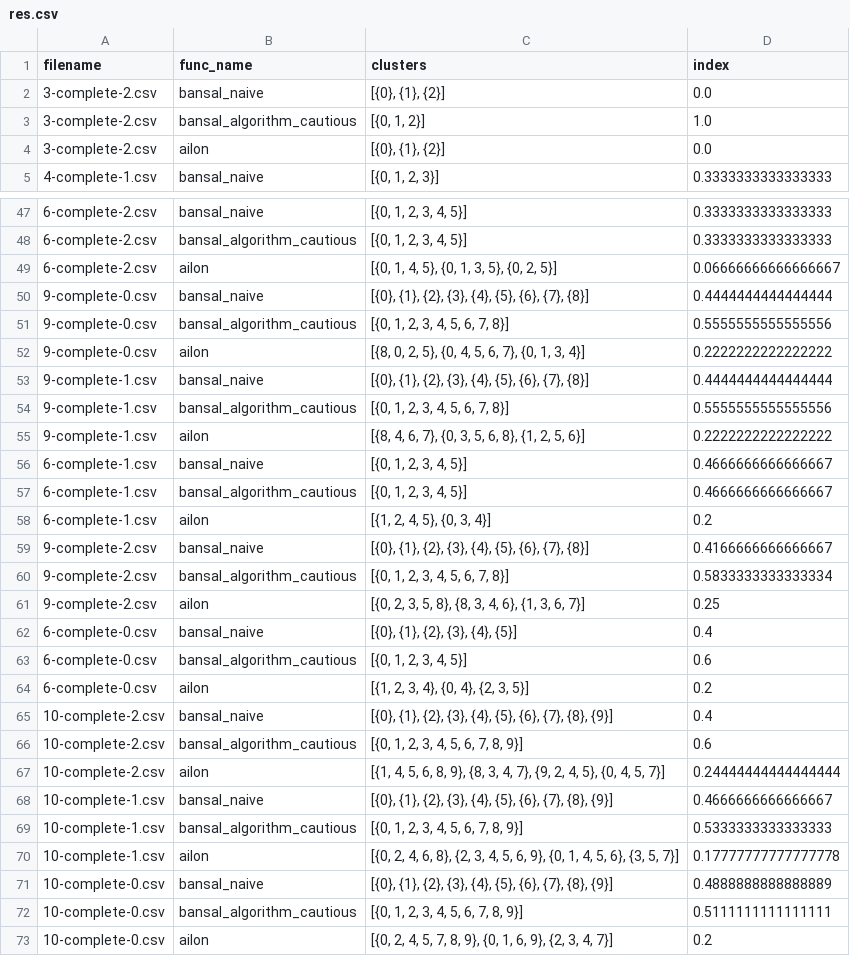
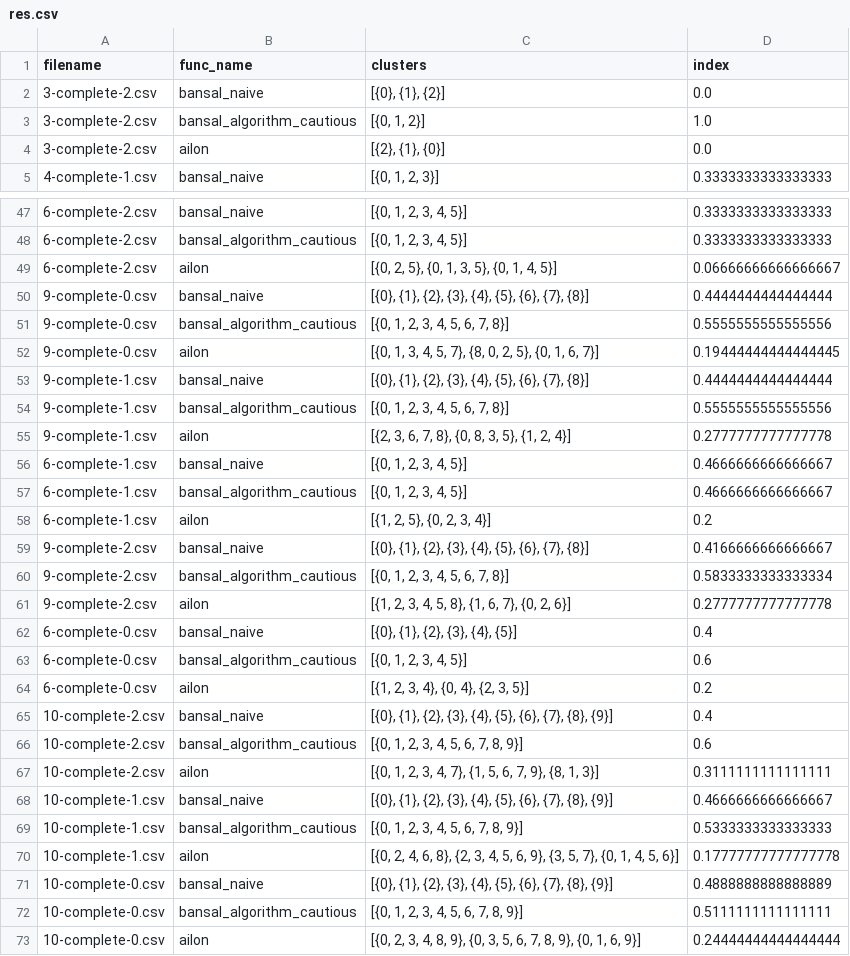
Before and after one commit to xiaomeng-zhu/wellesley-cs331-finalproject, a CSV file: res.csv, drawn as a sheet; only a part is shown, gaps mark what is left out; the diff covers the shown part only.

```diff
--- a/res.csv
+++ b/res.csv
@@ -3,3 +3,3 @@ filename,func_name,clusters,index
 3-complete-2.csv,bansal_algorithm_cautious,"[{0, 1, 2}]",1.0
-3-complete-2.csv,ailon,"[{0}, {1}, {2}]",0.0
+3-complete-2.csv,ailon,"[{2}, {1}, {0}]",0.0
 4-complete-1.csv,bansal_naive,"[{0, 1, 2, 3}]",0.3333333333333333
@@ -48,15 +48,15 @@ filename,func_name,clusters,index
 6-complete-2.csv,bansal_algorithm_cautious,"[{0, 1, 2, 3, 4, 5}]",0.3333333333333333
-6-complete-2.csv,ailon,"[{0, 1, 4, 5}, {0, 1, 3, 5}, {0, 2, 5}]",0.06666666666666667
+6-complete-2.csv,ailon,"[{0, 2, 5}, {0, 1, 3, 5}, {0, 1, 4, 5}]",0.06666666666666667
 9-complete-0.csv,bansal_naive,"[{0}, {1}, {2}, {3}, {4}, {5}, {6}, {7}, {8}]",0.4444444444444444
 9-complete-0.csv,bansal_algorithm_cautious,"[{0, 1, 2, 3, 4, 5, 6, 7, 8}]",0.5555555555555556
-9-complete-0.csv,ailon,"[{8, 0, 2, 5}, {0, 4, 5, 6, 7}, {0, 1, 3, 4}]",0.2222222222222222
+9-complete-0.csv,ailon,"[{0, 1, 3, 4, 5, 7}, {8, 0, 2, 5}, {0, 1, 6, 7}]",0.19444444444444445
 9-complete-1.csv,bansal_naive,"[{0}, {1}, {2}, {3}, {4}, {5}, {6}, {7}, {8}]",0.4444444444444444
 9-complete-1.csv,bansal_algorithm_cautious,"[{0, 1, 2, 3, 4, 5, 6, 7, 8}]",0.5555555555555556
-9-complete-1.csv,ailon,"[{8, 4, 6, 7}, {0, 3, 5, 6, 8}, {1, 2, 5, 6}]",0.2222222222222222
+9-complete-1.csv,ailon,"[{2, 3, 6, 7, 8}, {0, 8, 3, 5}, {1, 2, 4}]",0.2777777777777778
 6-complete-1.csv,bansal_naive,"[{0, 1, 2, 3, 4, 5}]",0.4666666666666667
 6-complete-1.csv,bansal_algorithm_cautious,"[{0, 1, 2, 3, 4, 5}]",0.4666666666666667
-6-complete-1.csv,ailon,"[{1, 2, 4, 5}, {0, 3, 4}]",0.2
+6-complete-1.csv,ailon,"[{1, 2, 5}, {0, 2, 3, 4}]",0.2
 9-complete-2.csv,bansal_naive,"[{0}, {1}, {2}, {3}, {4}, {5}, {6}, {7}, {8}]",0.4166666666666667
 9-complete-2.csv,bansal_algorithm_cautious,"[{0, 1, 2, 3, 4, 5, 6, 7, 8}]",0.5833333333333334
-9-complete-2.csv,ailon,"[{0, 2, 3, 5, 8}, {8, 3, 4, 6}, {1, 3, 6, 7}]",0.25
+9-complete-2.csv,ailon,"[{1, 2, 3, 4, 5, 8}, {1, 6, 7}, {0, 2, 6}]",0.2777777777777778
 6-complete-0.csv,bansal_naive,"[{0}, {1}, {2}, {3}, {4}, {5}]",0.4
@@ -66,8 +66,8 @@ filename,func_name,clusters,index
 10-complete-2.csv,bansal_algorithm_cautious,"[{0, 1, 2, 3, 4, 5, 6, 7, 8, 9}]",0.6
-10-complete-2.csv,ailon,"[{1, 4, 5, 6, 8, 9}, {8, 3, 4, 7}, {9, 2, 4, 5}, {0, 4, 5, 7}]",0.24444444444444444
+10-complete-2.csv,ailon,"[{0, 1, 2, 3, 4, 7}, {1, 5, 6, 7, 9}, {8, 1, 3}]",0.3111111111111111
 10-complete-1.csv,bansal_naive,"[{0}, {1}, {2}, {3}, {4}, {5}, {6}, {7}, {8}, {9}]",0.4666666666666667
 10-complete-1.csv,bansal_algorithm_cautious,"[{0, 1, 2, 3, 4, 5, 6, 7, 8, 9}]",0.5333333333333333
-10-complete-1.csv,ailon,"[{0, 2, 4, 6, 8}, {2, 3, 4, 5, 6, 9}, {0, 1, 4, 5, 6}, {3, 5, 7}]",0.17777777777777778
+10-complete-1.csv,ailon,"[{0, 2, 4, 6, 8}, {2, 3, 4, 5, 6, 9}, {3, 5, 7}, {0, 1, 4, 5, 6}]",0.17777777777777778
 10-complete-0.csv,bansal_naive,"[{0}, {1}, {2}, {3}, {4}, {5}, {6}, {7}, {8}, {9}]",0.4888888888888889
 10-complete-0.csv,bansal_algorithm_cautious,"[{0, 1, 2, 3, 4, 5, 6, 7, 8, 9}]",0.5111111111111111
-10-complete-0.csv,ailon,"[{0, 2, 4, 5, 7, 8, 9}, {0, 1, 6, 9}, {2, 3, 4, 7}]",0.2
+10-complete-0.csv,ailon,"[{0, 2, 3, 4, 8, 9}, {0, 3, 5, 6, 7, 8, 9}, {0, 1, 6, 9}]",0.24444444444444444
```
Also changed, not shown: 19 edited cells elsewhere in this file.
